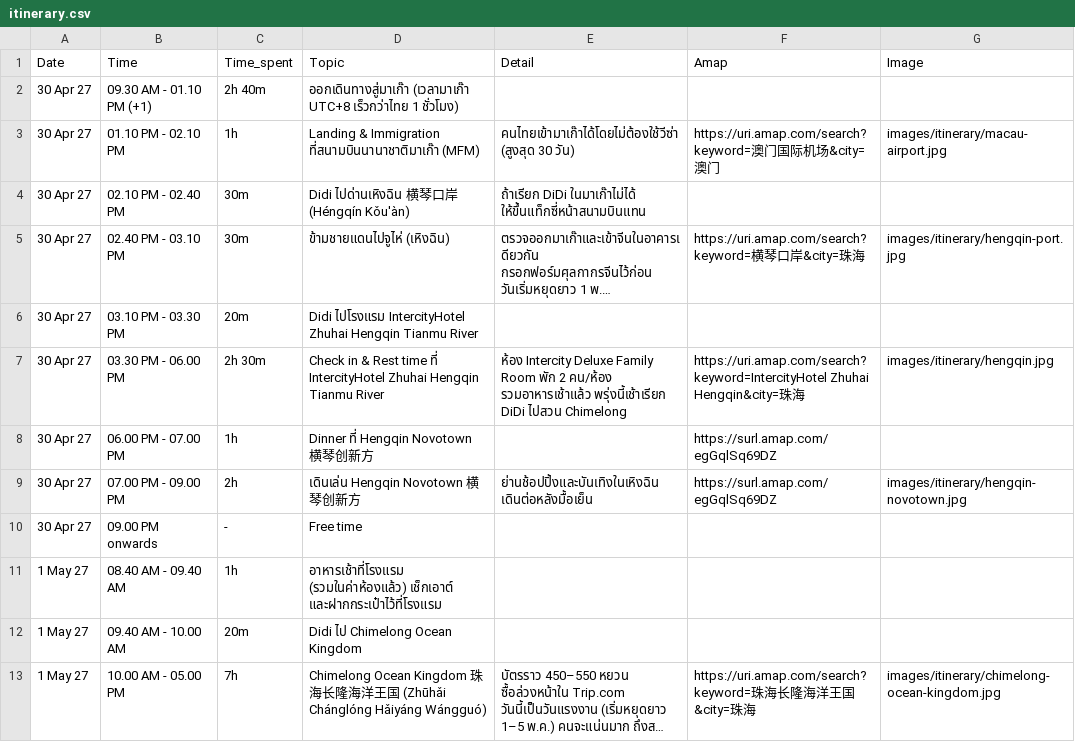
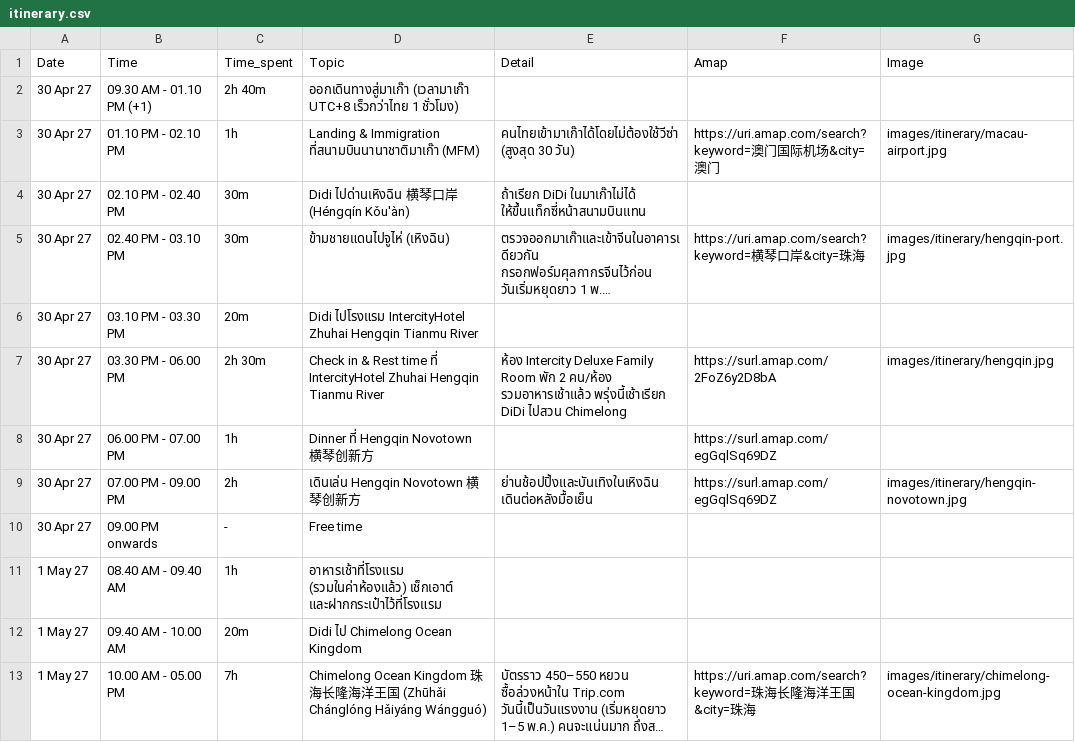
Before and after one commit to asamaliammukda-ux/guangzhou2027, a CSV file: data/itinerary.csv, drawn as a sheet; only a part is shown; long unchanged cells end in ….

```diff
--- a/data/itinerary.csv
+++ b/data/itinerary.csv
@@ -6,3 +6,3 @@ Date,Time,Time_spent,Topic,Detail,Amap,Image
 30 Apr 27,03.10 PM - 03.30 PM,20m,Didi ไปโรงแรม IntercityHotel Zhuhai Hengqin Tianmu River,,,
-30 Apr 27,03.30 PM - 06.00 PM,2h 30m,Check in & Rest time ที่ IntercityHotel Zhuhai Hengqin Tianmu River,"ห้อง Intercity Deluxe Family Room พัก 2 คน/ห้อง รวมอาหารเช้าแล้ว พรุ่งนี้เช้าเรียก DiDi ไปสวน Chimelong",https://uri.amap.com/search?keyword=IntercityHotel Zhuhai Hengqin&city=珠海,images/itinerary/hengqin.jpg
+30 Apr 27,03.30 PM - 06.00 PM,2h 30m,Check in & Rest time ที่ IntercityHotel Zhuhai Hengqin Tianmu River,"ห้อง Intercity Deluxe Family Room พัก 2 คน/ห้อง รวมอาหารเช้าแล้ว พรุ่งนี้เช้าเรียก DiDi ไปสวน Chimelong",https://surl.amap.com/2FoZ6y2D8bA,images/itinerary/hengqin.jpg
 30 Apr 27,06.00 PM - 07.00 PM,1h,Dinner ที่ Hengqin Novotown 横琴创新方,,https://surl.amap.com/egGqlSq69DZ,
```
